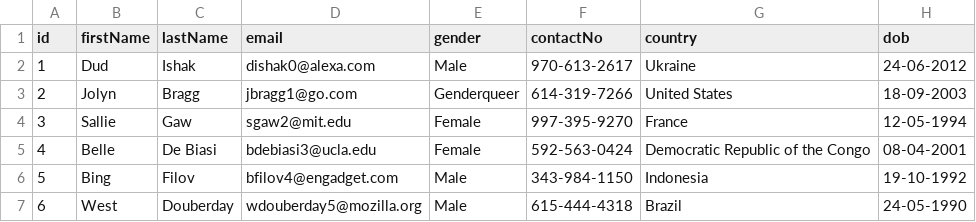
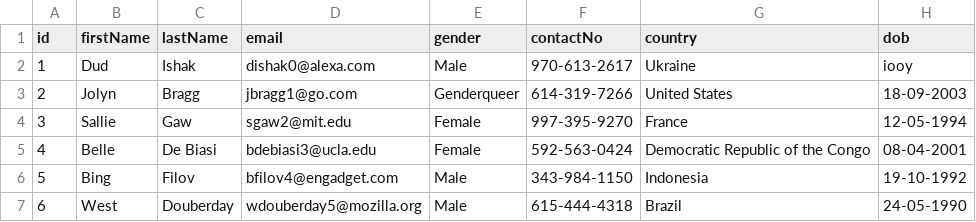
Before and after one commit to brij-esh/spring-batch-process-csv, a CSV file: src/main/resources/customers.csv, drawn as a sheet; only a part is shown.

```diff
--- a/src/main/resources/customers.csv
+++ b/src/main/resources/customers.csv
@@ -1,3 +1,3 @@
 id,firstName,lastName,email,gender,contactNo,country,dob
-1,Dud,Ishak,dishak0@alexa.com,Male,970-613-2617,Ukraine,24-06-2012
+1,Dud,Ishak,dishak0@alexa.com,Male,970-613-2617,Ukraine,iooy
 2,Jolyn,Bragg,jbragg1@go.com,Genderqueer,614-319-7266,United States,18-09-2003
```
Also changed, not shown: 2 other files.
